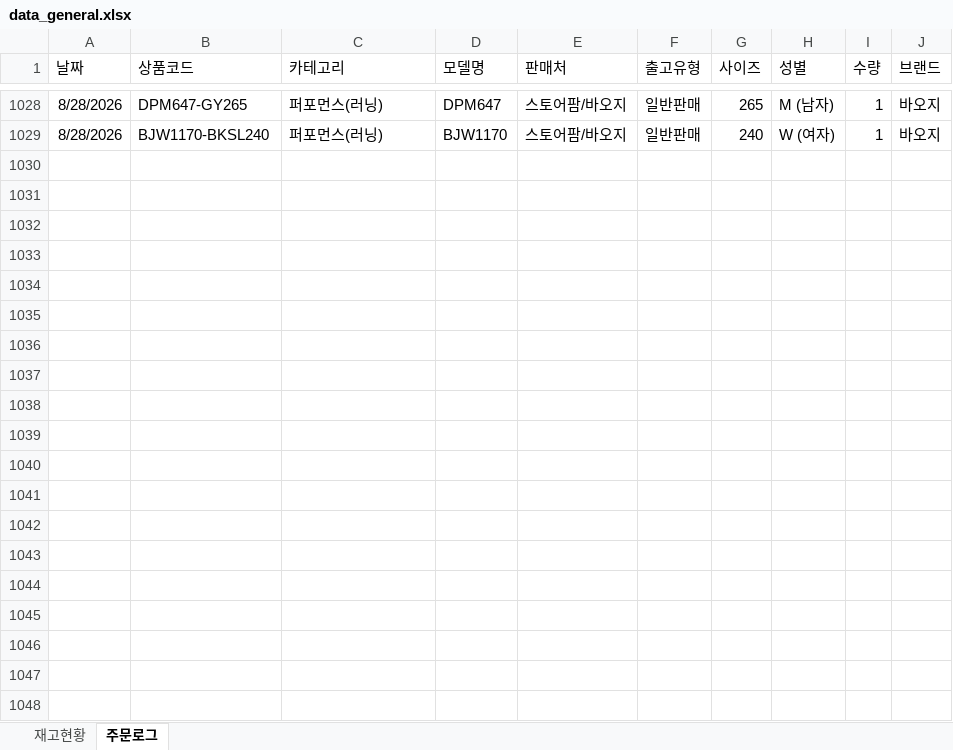
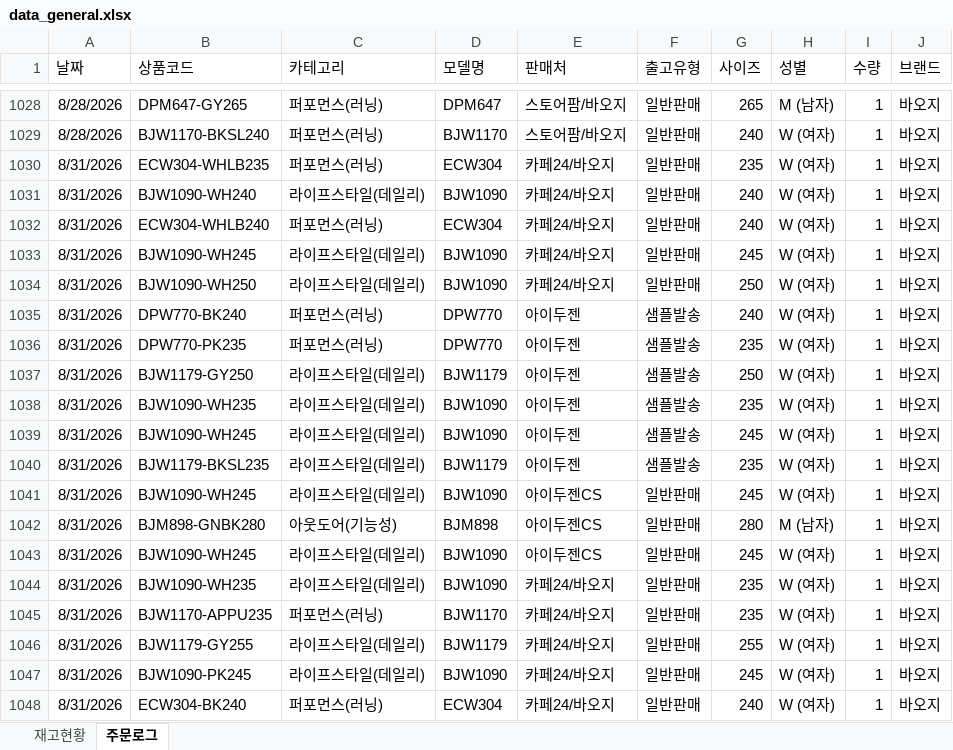
Before and after one commit to dkseotjd0112-max/Baoji-dashboard, an Excel workbook: data_general.xlsx, sheet 주문로그, drawn as a sheet; only a part is shown, gaps mark what is left out; values as stored, in another font and other column widths than the file's, no borders; the diff covers the shown part only; the diff names each change by its address in the sheet, - before the commit and + after, or states it on an @@ line.

```diff
--- a/data_general.xlsx (sheet 주문로그)
+++ b/data_general.xlsx (sheet 주문로그)
+row 1030: 8/31/2026 | ECW304-WHLB235 | 퍼포먼스(러닝) | ECW304 | 카페24/바오지 | 일반판매 | 235 | W (여자) | 1 | 바오지
+row 1031: 8/31/2026 | BJW1090-WH240 | 라이프스타일(데일리) | BJW1090 | 카페24/바오지 | 일반판매 | 240 | W (여자) | 1 | 바오지
+row 1032: 8/31/2026 | ECW304-WHLB240 | 퍼포먼스(러닝) | ECW304 | 카페24/바오지 | 일반판매 | 240 | W (여자) | 1 | 바오지
+row 1033: 8/31/2026 | BJW1090-WH245 | 라이프스타일(데일리) | BJW1090 | 카페24/바오지 | 일반판매 | 245 | W (여자) | 1 | 바오지
+row 1034: 8/31/2026 | BJW1090-WH250 | 라이프스타일(데일리) | BJW1090 | 카페24/바오지 | 일반판매 | 250 | W (여자) | 1 | 바오지
+row 1035: 8/31/2026 | DPW770-BK240 | 퍼포먼스(러닝) | DPW770 | 아이두젠 | 샘플발송 | 240 | W (여자) | 1 | 바오지
+row 1036: 8/31/2026 | DPW770-PK235 | 퍼포먼스(러닝) | DPW770 | 아이두젠 | 샘플발송 | 235 | W (여자) | 1 | 바오지
+row 1037: 8/31/2026 | BJW1179-GY250 | 라이프스타일(데일리) | BJW1179 | 아이두젠 | 샘플발송 | 250 | W (여자) | 1 | 바오지
+row 1038: 8/31/2026 | BJW1090-WH235 | 라이프스타일(데일리) | BJW1090 | 아이두젠 | 샘플발송 | 235 | W (여자) | 1 | 바오지
+row 1039: 8/31/2026 | BJW1090-WH245 | 라이프스타일(데일리) | BJW1090 | 아이두젠 | 샘플발송 | 245 | W (여자) | 1 | 바오지
+row 1040: 8/31/2026 | BJW1179-BKSL235 | 라이프스타일(데일리) | BJW1179 | 아이두젠 | 샘플발송 | 235 | W (여자) | 1 | 바오지
+row 1041: 8/31/2026 | BJW1090-WH245 | 라이프스타일(데일리) | BJW1090 | 아이두젠CS | 일반판매 | 245 | W (여자) | 1 | 바오지
+row 1042: 8/31/2026 | BJM898-GNBK280 | 아웃도어(기능성) | BJM898 | 아이두젠CS | 일반판매 | 280 | M (남자) | 1 | 바오지
+row 1043: 8/31/2026 | BJW1090-WH245 | 라이프스타일(데일리) | BJW1090 | 아이두젠CS | 일반판매 | 245 | W (여자) | 1 | 바오지
+row 1044: 8/31/2026 | BJW1090-WH235 | 라이프스타일(데일리) | BJW1090 | 카페24/바오지 | 일반판매 | 235 | W (여자) | 1 | 바오지
+row 1045: 8/31/2026 | BJW1170-APPU235 | 퍼포먼스(러닝) | BJW1170 | 카페24/바오지 | 일반판매 | 235 | W (여자) | 1 | 바오지
+row 1046: 8/31/2026 | BJW1179-GY255 | 라이프스타일(데일리) | BJW1179 | 카페24/바오지 | 일반판매 | 255 | W (여자) | 1 | 바오지
+row 1047: 8/31/2026 | BJW1090-PK245 | 라이프스타일(데일리) | BJW1090 | 카페24/바오지 | 일반판매 | 245 | W (여자) | 1 | 바오지
+row 1048: 8/31/2026 | ECW304-BK240 | 퍼포먼스(러닝) | ECW304 | 카페24/바오지 | 일반판매 | 240 | W (여자) | 1 | 바오지
```
Also changed, not shown: 13 added rows elsewhere in this sheet, sheet 재고현황, data_admin.xlsx, 1 other file.
